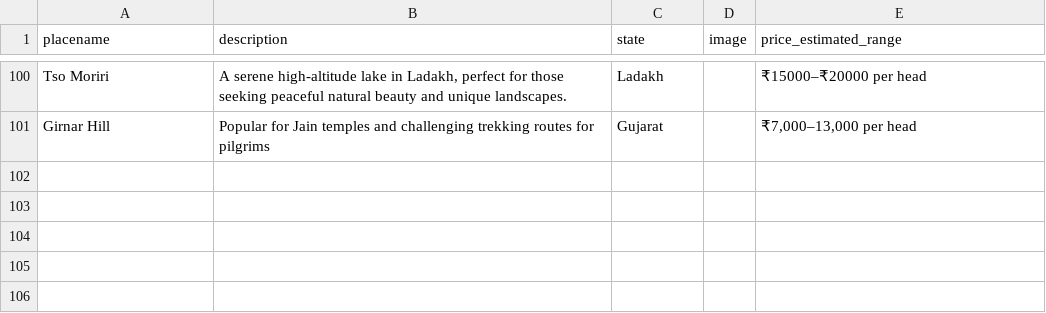
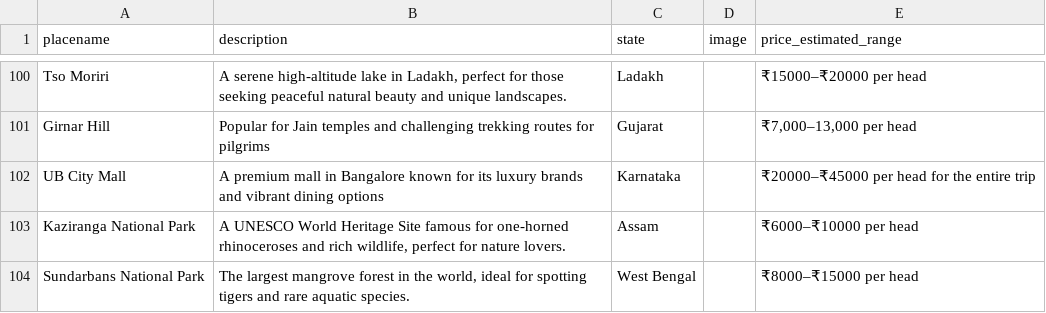
Before and after one commit to travelens-ai/travelens-backend, a CSV file: similar_places.csv, drawn as a sheet; only a part is shown, gaps mark what is left out; the diff names each change by its address in the sheet, - before the commit and + after, or states it on an @@ line.

```diff
--- a/similar_places.csv
+++ b/similar_places.csv
+row 102: UB City Mall | A premium mall in Bangalore known for its luxury brands and vibrant dining options | Karnataka |  | ₹20000–₹45000 per head for the entire trip
+row 103: Kaziranga National Park | A UNESCO World Heritage Site famous for one-horned rhinoceroses and rich wildlife, perfect for nature lovers. | Assam |  | ₹6000–₹10000 per head
+row 104: Sundarbans National Park | The largest mangrove forest in the world, ideal for spotting tigers and rare aquatic species. | West Bengal |  | ₹8000–₹15000 per head
```
Also changed, not shown: 5 other files.
